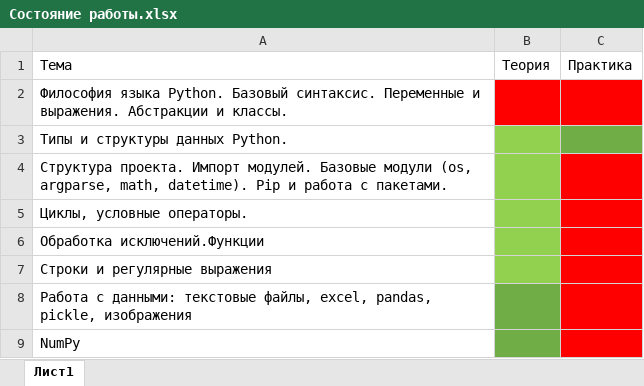
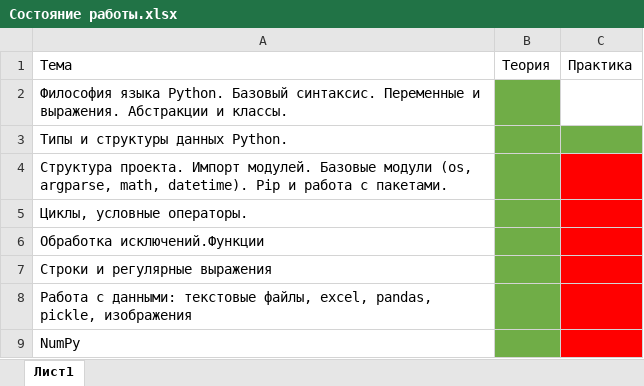
Before and after one commit to dPaiwin/yp-python, an Excel workbook: Состояние работы.xlsx, sheet Лист1, drawn as a sheet; values as stored, in another font and other column widths than the file's, no borders; the diff names each change by its address in the sheet, - before the commit and + after, or states it on an @@ line.

```diff
--- a/Состояние работы.xlsx (sheet Лист1)
+++ b/Состояние работы.xlsx (sheet Лист1)
-B2 fill: #FF0000
+B2 fill: #70AD47
-C2 fill: #FF0000
+C2 fill: none
-B3:B7 fill: #92D050
+B3:B7 fill: #70AD47
```
Also changed, not shown: 1 other file.
